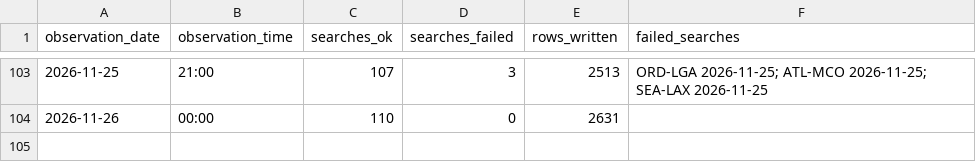
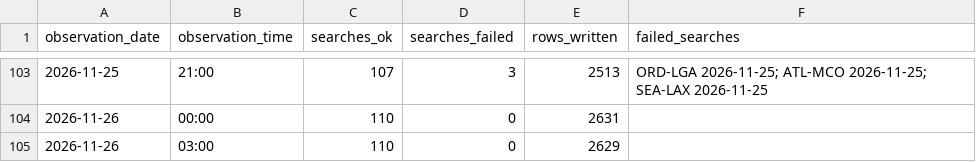
Before and after one commit to avaiwashita1/flight-price-tracker, a CSV file: data/run_log.csv, drawn as a sheet; only a part is shown, gaps mark what is left out; the diff names each change by its address in the sheet, - before the commit and + after, or states it on an @@ line.

Commit message:
Add observations 2026-11-26 11:20

```diff
--- a/data/run_log.csv
+++ b/data/run_log.csv
+row 105: 2026-11-26 | 03:00 | 110 | 0 | 2629
```
Also changed, not shown: 1 other file.
